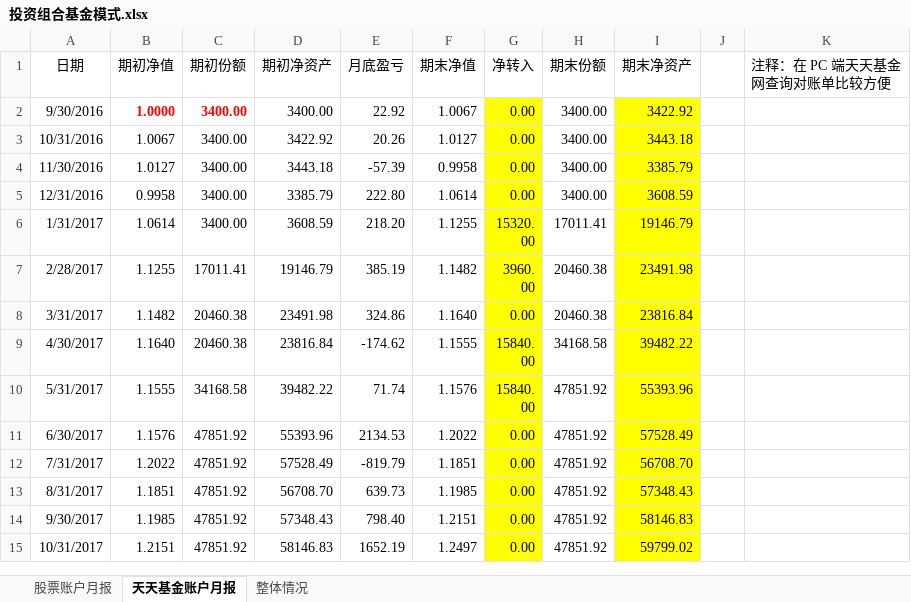
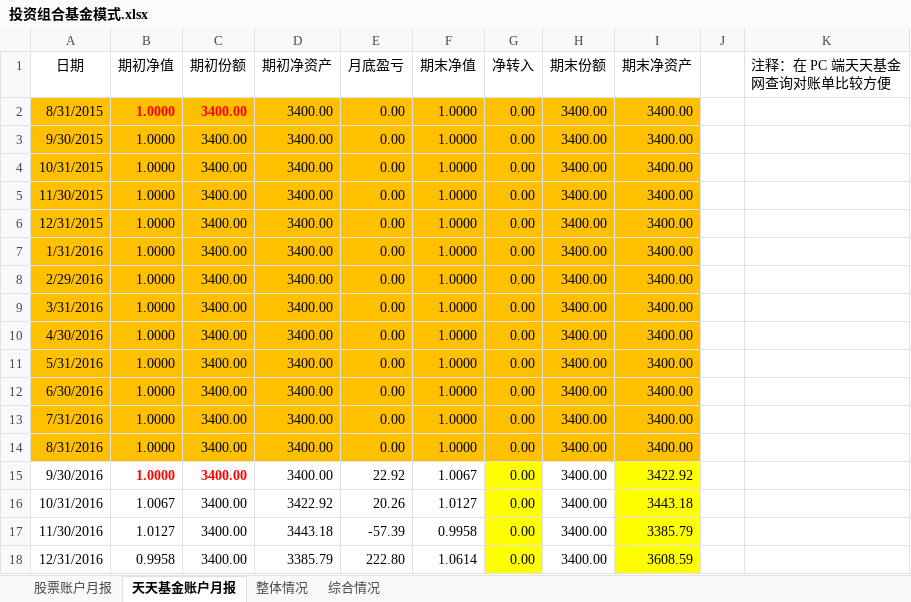
Before and after one commit to klq26/finance-data, an Excel workbook: Portfolio/投资组合基金模式.xlsx, sheet 天天基金账户月报, drawn as a sheet; only a part is shown; the shorter side is filled out with more unchanged rows; values as stored, in another font and other column widths than the file's, no borders; charts and pictures not drawn; the diff covers the shown part only; the diff names each change by its address in the sheet, - before the commit and + after, or states it on an @@ line.

```diff
--- a/Portfolio/投资组合基金模式.xlsx (sheet 天天基金账户月报)
+++ b/Portfolio/投资组合基金模式.xlsx (sheet 天天基金账户月报)
+sheet tab: 综合情况
+row 2: 8/31/2015 | 1.0000 | 3400.00 | 3400.00 | 0.00 | 1.0000 | 0.00 | 3400.00 | 3400.00
+row 3: 9/30/2015 | 1.0000 | 3400.00 | 3400.00 | 0.00 | 1.0000 | 0.00 | 3400.00 | 3400.00
+row 4: 10/31/2015 | 1.0000 | 3400.00 | 3400.00 | 0.00 | 1.0000 | 0.00 | 3400.00 | 3400.00
+row 5: 11/30/2015 | 1.0000 | 3400.00 | 3400.00 | 0.00 | 1.0000 | 0.00 | 3400.00 | 3400.00
+row 6: 12/31/2015 | 1.0000 | 3400.00 | 3400.00 | 0.00 | 1.0000 | 0.00 | 3400.00 | 3400.00
+row 7: 1/31/2016 | 1.0000 | 3400.00 | 3400.00 | 0.00 | 1.0000 | 0.00 | 3400.00 | 3400.00
+row 8: 2/29/2016 | 1.0000 | 3400.00 | 3400.00 | 0.00 | 1.0000 | 0.00 | 3400.00 | 3400.00
+row 9: 3/31/2016 | 1.0000 | 3400.00 | 3400.00 | 0.00 | 1.0000 | 0.00 | 3400.00 | 3400.00
+row 10: 4/30/2016 | 1.0000 | 3400.00 | 3400.00 | 0.00 | 1.0000 | 0.00 | 3400.00 | 3400.00
+row 11: 5/31/2016 | 1.0000 | 3400.00 | 3400.00 | 0.00 | 1.0000 | 0.00 | 3400.00 | 3400.00
+row 12: 6/30/2016 | 1.0000 | 3400.00 | 3400.00 | 0.00 | 1.0000 | 0.00 | 3400.00 | 3400.00
+row 13: 7/31/2016 | 1.0000 | 3400.00 | 3400.00 | 0.00 | 1.0000 | 0.00 | 3400.00 | 3400.00
+row 14: 8/31/2016 | 1.0000 | 3400.00 | 3400.00 | 0.00 | 1.0000 | 0.00 | 3400.00 | 3400.00
```
Also changed, not shown: 1 removed row and 74 edited cells elsewhere in this sheet, sheet 整体情况, formulas that keep their value, charts or pictures, 1 other file.
